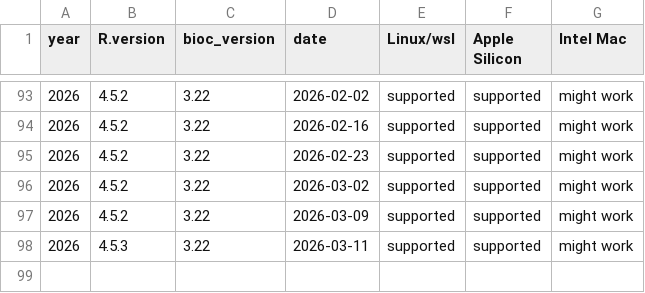
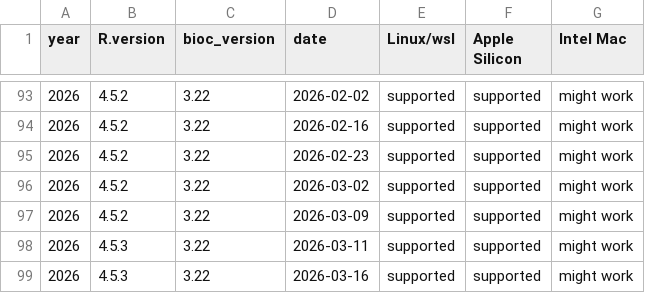
Before and after one commit to ropensci/rix, a CSV file: inst/extdata/available_df.csv, drawn as a sheet; only a part is shown, gaps mark what is left out; the diff names each change by its address in the sheet, - before the commit and + after, or states it on an @@ line.

Commit message:
Updated available dates

```diff
--- a/inst/extdata/available_df.csv
+++ b/inst/extdata/available_df.csv
+row 99: 2026 | 4.5.3 | 3.22 | 2026-03-16 | supported | supported | might work
```
